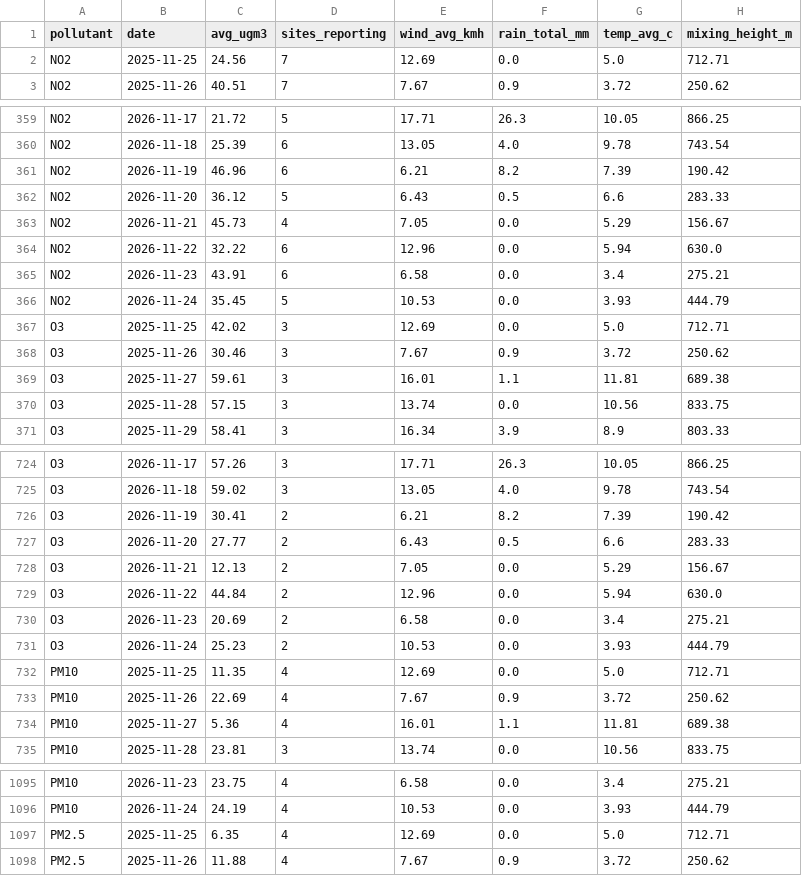
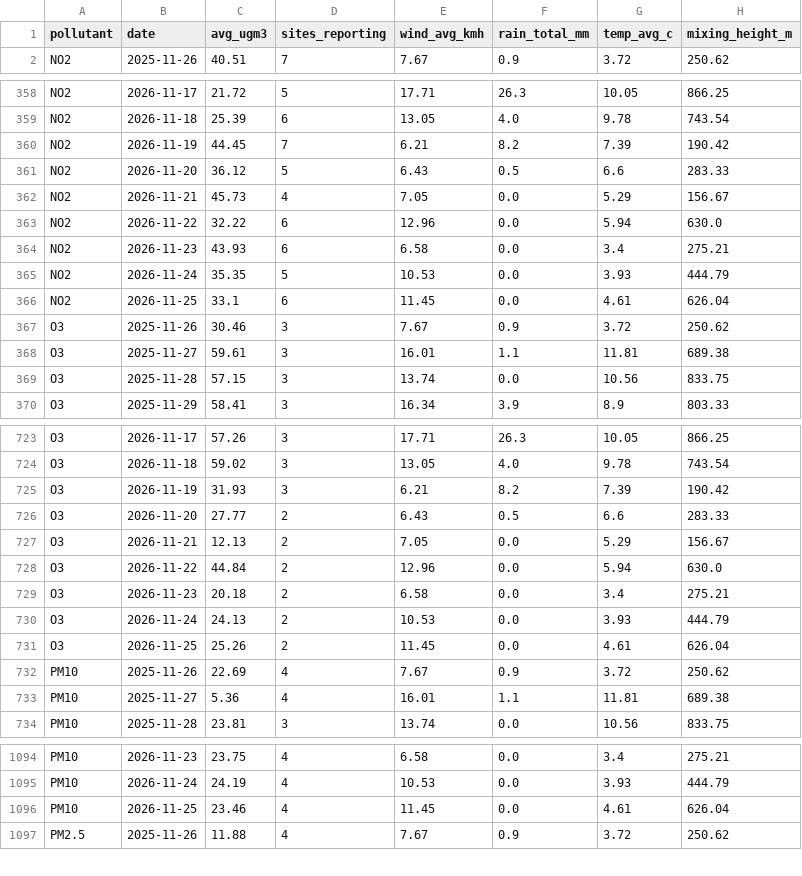
Before and after one commit to AbassLanre/air-quality-agent, a CSV file: data/latest/daily.csv, drawn as a sheet; only a part is shown, gaps mark what is left out; the diff covers the shown part only.

```diff
--- a/data/latest/daily.csv
+++ b/data/latest/daily.csv
@@ -1,3 +1,2 @@
 pollutant,date,avg_ugm3,sites_reporting,wind_avg_kmh,rain_total_mm,temp_avg_c,mixing_height_m
-NO2,2025-11-25,24.56,7,12.69,0.0,5.0,712.71
 NO2,2025-11-26,40.51,7,7.67,0.9,3.72,250.62
@@ -360,3 +359,3 @@ NO2,2026-11-17,21.72,5,17.71,26.3,10.05,866.25
 NO2,2026-11-18,25.39,6,13.05,4.0,9.78,743.54
-NO2,2026-11-19,46.96,6,6.21,8.2,7.39,190.42
+NO2,2026-11-19,44.45,7,6.21,8.2,7.39,190.42
 NO2,2026-11-20,36.12,5,6.43,0.5,6.6,283.33
@@ -364,5 +363,5 @@ NO2,2026-11-21,45.73,4,7.05,0.0,5.29,156.67
 NO2,2026-11-22,32.22,6,12.96,0.0,5.94,630.0
-NO2,2026-11-23,43.91,6,6.58,0.0,3.4,275.21
-NO2,2026-11-24,35.45,5,10.53,0.0,3.93,444.79
-O3,2025-11-25,42.02,3,12.69,0.0,5.0,712.71
+NO2,2026-11-23,43.93,6,6.58,0.0,3.4,275.21
+NO2,2026-11-24,35.35,5,10.53,0.0,3.93,444.79
+NO2,2026-11-25,33.1,6,11.45,0.0,4.61,626.04
 O3,2025-11-26,30.46,3,7.67,0.9,3.72,250.62
@@ -725,3 +724,3 @@ O3,2026-11-17,57.26,3,17.71,26.3,10.05,866.25
 O3,2026-11-18,59.02,3,13.05,4.0,9.78,743.54
-O3,2026-11-19,30.41,2,6.21,8.2,7.39,190.42
+O3,2026-11-19,31.93,3,6.21,8.2,7.39,190.42
 O3,2026-11-20,27.77,2,6.43,0.5,6.6,283.33
@@ -729,5 +728,5 @@ O3,2026-11-21,12.13,2,7.05,0.0,5.29,156.67
 O3,2026-11-22,44.84,2,12.96,0.0,5.94,630.0
-O3,2026-11-23,20.69,2,6.58,0.0,3.4,275.21
-O3,2026-11-24,25.23,2,10.53,0.0,3.93,444.79
-PM10,2025-11-25,11.35,4,12.69,0.0,5.0,712.71
+O3,2026-11-23,20.18,2,6.58,0.0,3.4,275.21
+O3,2026-11-24,24.13,2,10.53,0.0,3.93,444.79
+O3,2026-11-25,25.26,2,11.45,0.0,4.61,626.04
 PM10,2025-11-26,22.69,4,7.67,0.9,3.72,250.62
@@ -1096,3 +1095,3 @@ PM10,2026-11-23,23.75,4,6.58,0.0,3.4,275.21
 PM10,2026-11-24,24.19,4,10.53,0.0,3.93,444.79
-PM2.5,2025-11-25,6.35,4,12.69,0.0,5.0,712.71
+PM10,2026-11-25,23.46,4,11.45,0.0,4.61,626.04
 PM2.5,2025-11-26,11.88,4,7.67,0.9,3.72,250.62
```
Also changed, not shown: 1 added row elsewhere in this file, data/latest/summary.csv, 3 other files.
